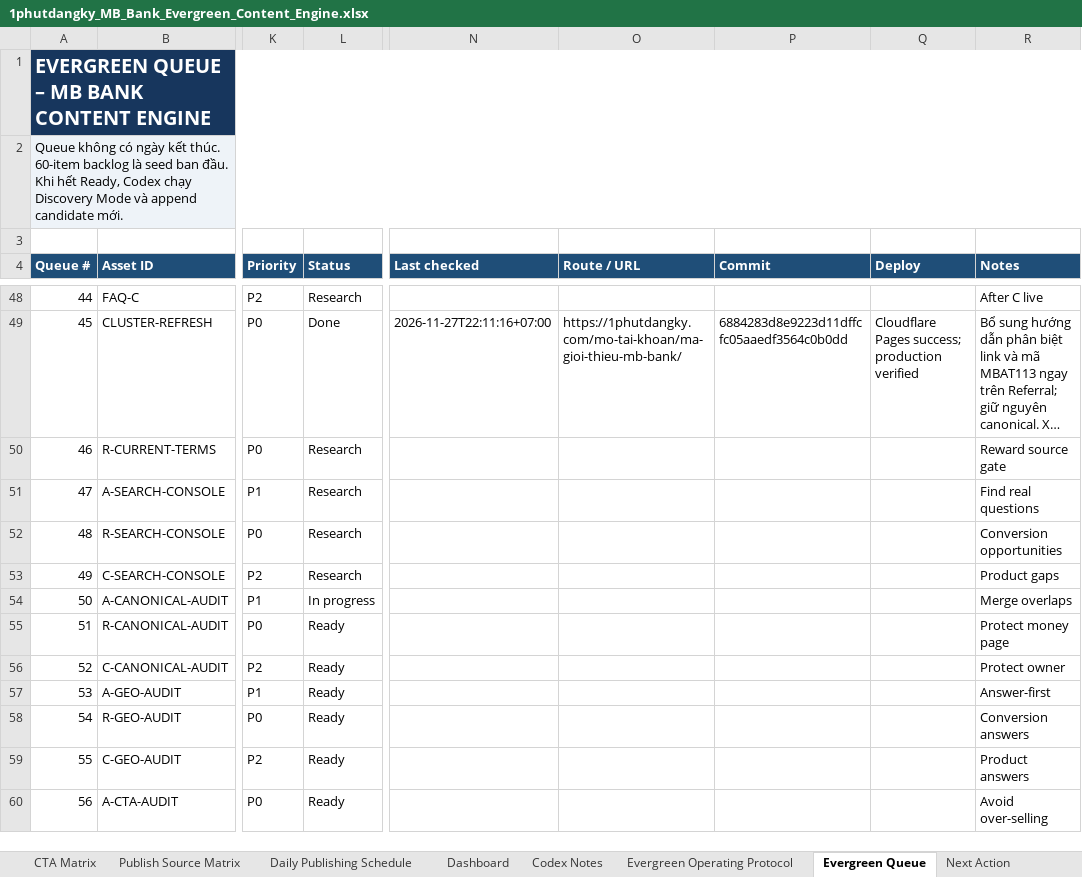
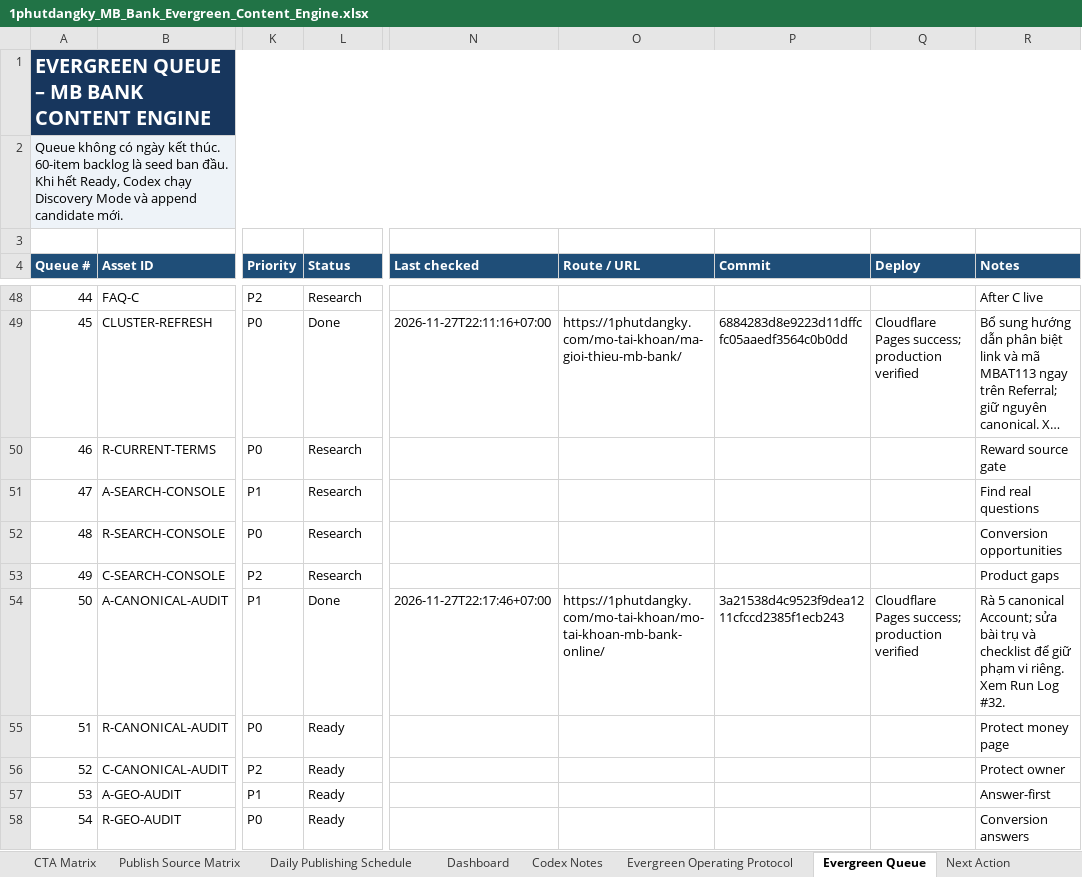
Before and after one commit to vothanhphatsocial/1phutdangky, an Excel workbook: docs/content/1phutdangky_MB_Bank_Evergreen_Content_Engine.xlsx, sheet Evergreen Queue, drawn as a sheet; only a part is shown, gaps mark what is left out; the shorter side is filled out with more unchanged rows; long unchanged cells end in …; values as stored, in another font and other column widths than the file's, no borders; conditional formats and table styles not drawn; the diff names each change by its address in the sheet, - before the commit and + after, or states it on an @@ line.

Commit message:
chore(content): record verified MB account canonical audit

```diff
--- a/docs/content/1phutdangky_MB_Bank_Evergreen_Content_Engine.xlsx (sheet Evergreen Queue)
+++ b/docs/content/1phutdangky_MB_Bank_Evergreen_Content_Engine.xlsx (sheet Evergreen Queue)
-L54 (Status): In progress
+L54 (Status): Done
-N54 (Last checked): (empty)
+N54 (Last checked): 2026-11-27T22:17:46+07:00
-O54 (Route / URL): (empty)
+O54 (Route / URL): https://1phutdangky.com/mo-tai-khoan/mo-tai-khoan-mb-bank-online/
-P54 (Commit): (empty)
+P54 (Commit): 3a21538d4c9523f9dea1211cfccd2385f1ecb243
-Q54 (Deploy): (empty)
+Q54 (Deploy): Cloudflare Pages success; production verified
-R54 (Notes): Merge overlaps
+R54 (Notes): Rà 5 canonical Account; sửa bài trụ và checklist để giữ phạm vi riêng. Xem Run Log #32.
```
Also changed, not shown: sheet Run Log.
